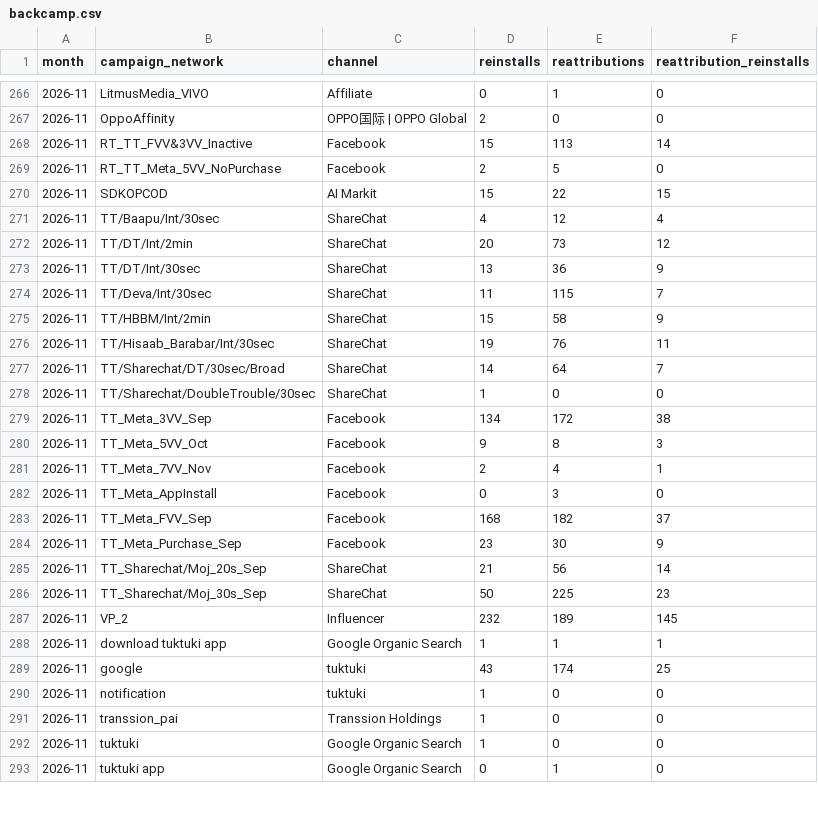
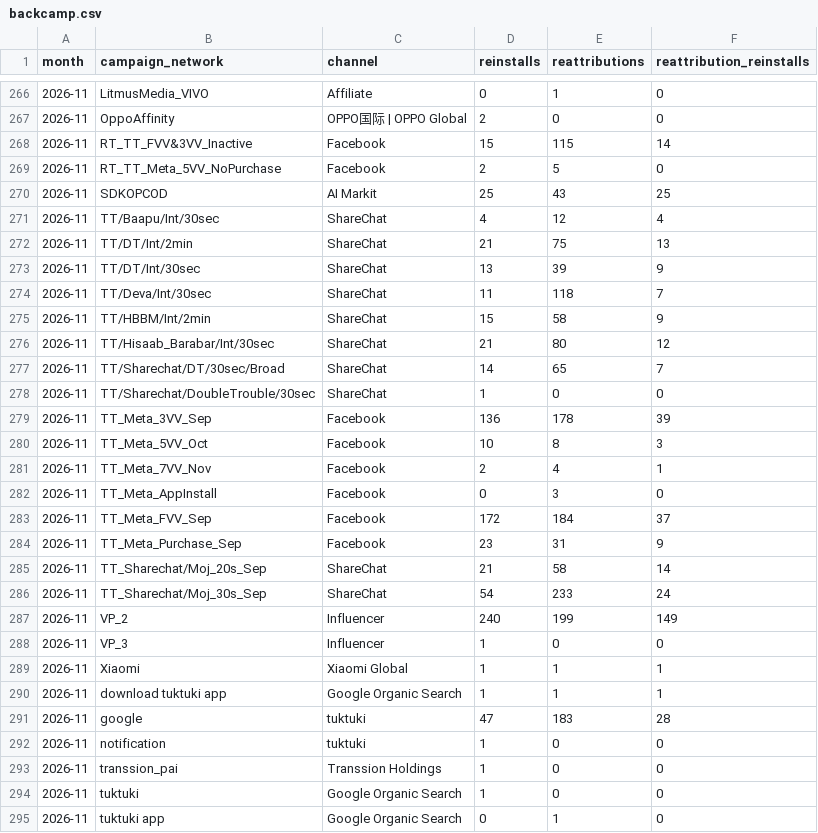
Before and after one commit to kshitijbhatiakaul/tuktuki-master-tracker, a CSV file: data/behaviour/backcamp.csv, drawn as a sheet; only a part is shown, gaps mark what is left out; the diff covers the shown part only.

```diff
--- a/data/behaviour/backcamp.csv
+++ b/data/behaviour/backcamp.csv
@@ -267,24 +267,26 @@ month,campaign_network,channel,reinstalls,reattributions,reattribution_reinstall
 2026-11,OppoAffinity,OPPO国际 | OPPO Global,2,0,0
-2026-11,RT_TT_FVV&3VV_Inactive,Facebook,15,113,14
+2026-11,RT_TT_FVV&3VV_Inactive,Facebook,15,115,14
 2026-11,RT_TT_Meta_5VV_NoPurchase,Facebook,2,5,0
-2026-11,SDKOPCOD,AI Markit,15,22,15
+2026-11,SDKOPCOD,AI Markit,25,43,25
 2026-11,TT/Baapu/Int/30sec,ShareChat,4,12,4
-2026-11,TT/DT/Int/2min,ShareChat,20,73,12
-2026-11,TT/DT/Int/30sec,ShareChat,13,36,9
-2026-11,TT/Deva/Int/30sec,ShareChat,11,115,7
+2026-11,TT/DT/Int/2min,ShareChat,21,75,13
+2026-11,TT/DT/Int/30sec,ShareChat,13,39,9
+2026-11,TT/Deva/Int/30sec,ShareChat,11,118,7
 2026-11,TT/HBBM/Int/2min,ShareChat,15,58,9
-2026-11,TT/Hisaab_Barabar/Int/30sec,ShareChat,19,76,11
-2026-11,TT/Sharechat/DT/30sec/Broad,ShareChat,14,64,7
+2026-11,TT/Hisaab_Barabar/Int/30sec,ShareChat,21,80,12
+2026-11,TT/Sharechat/DT/30sec/Broad,ShareChat,14,65,7
 2026-11,TT/Sharechat/DoubleTrouble/30sec,ShareChat,1,0,0
-2026-11,TT_Meta_3VV_Sep,Facebook,134,172,38
-2026-11,TT_Meta_5VV_Oct,Facebook,9,8,3
+2026-11,TT_Meta_3VV_Sep,Facebook,136,178,39
+2026-11,TT_Meta_5VV_Oct,Facebook,10,8,3
 2026-11,TT_Meta_7VV_Nov,Facebook,2,4,1
 2026-11,TT_Meta_AppInstall,Facebook,0,3,0
-2026-11,TT_Meta_FVV_Sep,Facebook,168,182,37
-2026-11,TT_Meta_Purchase_Sep,Facebook,23,30,9
-2026-11,TT_Sharechat/Moj_20s_Sep,ShareChat,21,56,14
-2026-11,TT_Sharechat/Moj_30s_Sep,ShareChat,50,225,23
-2026-11,VP_2,Influencer,232,189,145
+2026-11,TT_Meta_FVV_Sep,Facebook,172,184,37
+2026-11,TT_Meta_Purchase_Sep,Facebook,23,31,9
+2026-11,TT_Sharechat/Moj_20s_Sep,ShareChat,21,58,14
+2026-11,TT_Sharechat/Moj_30s_Sep,ShareChat,54,233,24
+2026-11,VP_2,Influencer,240,199,149
+2026-11,VP_3,Influencer,1,0,0
+2026-11,Xiaomi,Xiaomi Global,1,1,1
 2026-11,download tuktuki app,Google Organic Search,1,1,1
-2026-11,google,tuktuki,43,174,25
+2026-11,google,tuktuki,47,183,28
 2026-11,notification,tuktuki,1,0,0
```
Also changed, not shown: 16 edited cells elsewhere in this file, data/behaviour/chanday.csv, data/behaviour/cohorts.csv, 21 other files.
